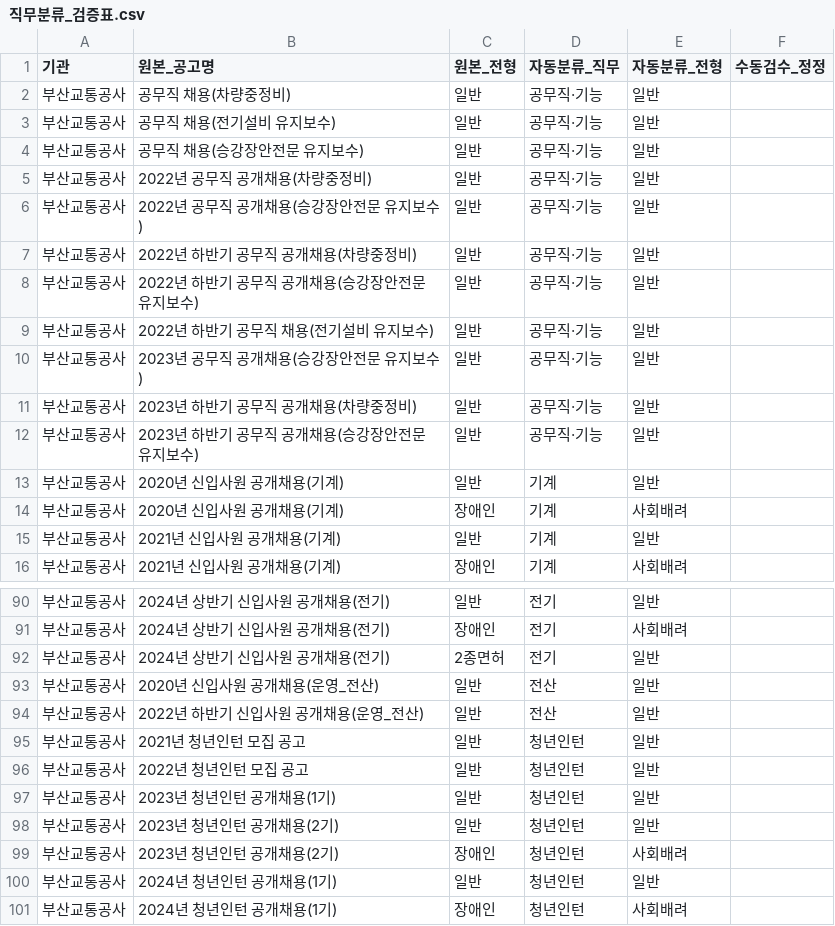
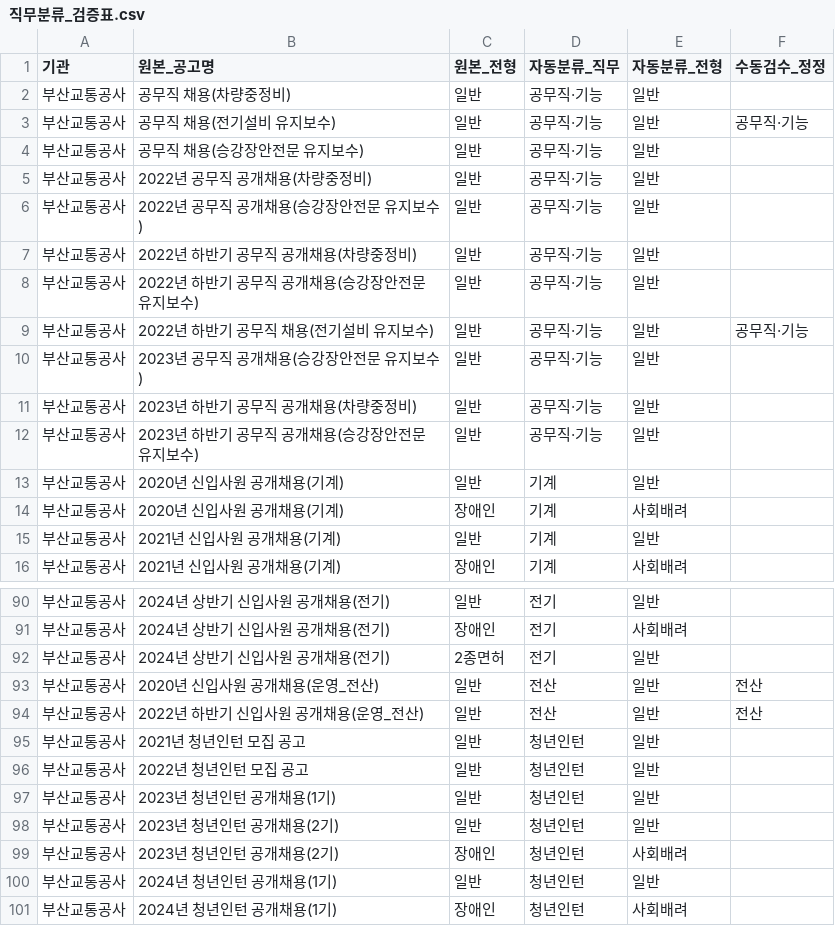
Before and after one commit to chanyoon22/Busan-, a CSV file: 직무분류_검증표.csv, drawn as a sheet; only a part is shown, gaps mark what is left out.

Commit message:
직무분류 143건 전수검수 완료 - 모호 4건 검토 및 정정값 확정

```diff
--- a/직무분류_검증표.csv
+++ b/직무분류_검증표.csv
@@ -2,3 +2,3 @@
 부산교통공사,공무직 채용(차량중정비),일반,공무직·기능,일반,
-부산교통공사,공무직 채용(전기설비 유지보수),일반,공무직·기능,일반,
+부산교통공사,공무직 채용(전기설비 유지보수),일반,공무직·기능,일반,공무직·기능
 부산교통공사,공무직 채용(승강장안전문 유지보수),일반,공무직·기능,일반,
@@ -8,3 +8,3 @@
 부산교통공사,2022년 하반기 공무직 공개채용(승강장안전문 유지보수),일반,공무직·기능,일반,
-부산교통공사,2022년 하반기 공무직 채용(전기설비 유지보수),일반,공무직·기능,일반,
+부산교통공사,2022년 하반기 공무직 채용(전기설비 유지보수),일반,공무직·기능,일반,공무직·기능
 부산교통공사,2023년 공무직 공개채용(승강장안전문 유지보수),일반,공무직·기능,일반,
@@ -92,4 +92,4 @@
 부산교통공사,2024년 상반기 신입사원 공개채용(전기),2종면허,전기,일반,
-부산교통공사,2020년 신입사원 공개채용(운영_전산),일반,전산,일반,
-부산교통공사,2022년 하반기 신입사원 공개채용(운영_전산),일반,전산,일반,
+부산교통공사,2020년 신입사원 공개채용(운영_전산),일반,전산,일반,전산
+부산교통공사,2022년 하반기 신입사원 공개채용(운영_전산),일반,전산,일반,전산
 부산교통공사,2021년 청년인턴 모집 공고,일반,청년인턴,일반,
```
